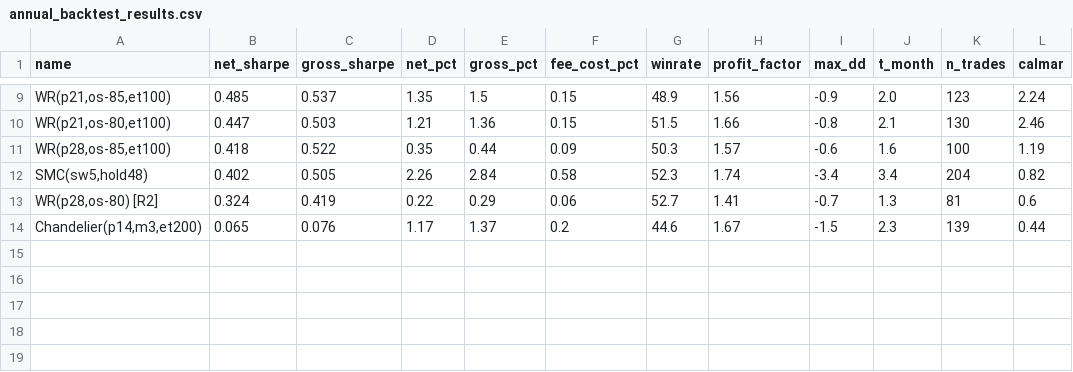
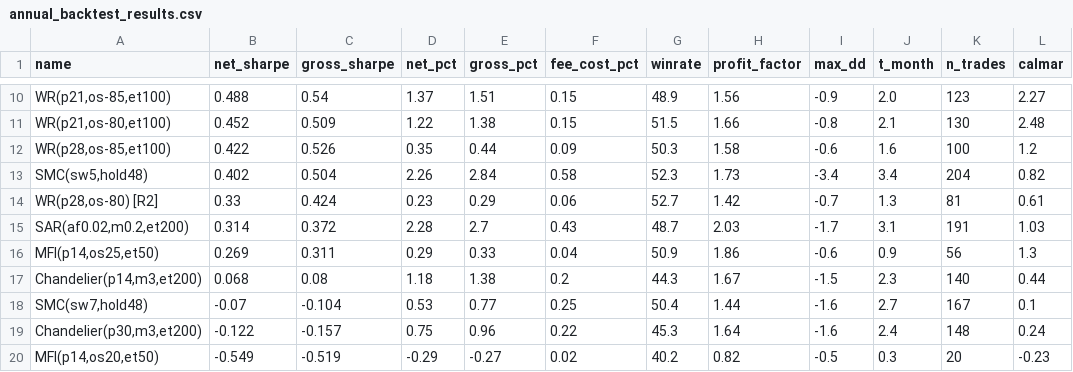
Before and after one commit to raularmu89-stack/trading-bot-lab, a CSV file: data/annual_backtest_results.csv, drawn as a sheet; only a part is shown, gaps mark what is left out; addresses are those after the commit; the diff covers the shown part only; the diff names each change by its address in the sheet, - before the commit and + after, or states it on an @@ line.

```diff
--- a/data/annual_backtest_results.csv
+++ b/data/annual_backtest_results.csv
-B10 (net_sharpe): 0.485
+B10 (net_sharpe): 0.488
-C10 (gross_sharpe): 0.537
+C10 (gross_sharpe): 0.54
-D10 (net_pct): 1.35
+D10 (net_pct): 1.37
-E10 (gross_pct): 1.5
+E10 (gross_pct): 1.51
-L10 (calmar): 2.24
+L10 (calmar): 2.27
-B11 (net_sharpe): 0.447
+B11 (net_sharpe): 0.452
-C11 (gross_sharpe): 0.503
+C11 (gross_sharpe): 0.509
-D11 (net_pct): 1.21
+D11 (net_pct): 1.22
-E11 (gross_pct): 1.36
+E11 (gross_pct): 1.38
-L11 (calmar): 2.46
+L11 (calmar): 2.48
-B12 (net_sharpe): 0.418
+B12 (net_sharpe): 0.422
-C12 (gross_sharpe): 0.522
+C12 (gross_sharpe): 0.526
-H12 (profit_factor): 1.57
+H12 (profit_factor): 1.58
-L12 (calmar): 1.19
+L12 (calmar): 1.2
-C13 (gross_sharpe): 0.505
+C13 (gross_sharpe): 0.504
-H13 (profit_factor): 1.74
+H13 (profit_factor): 1.73
-B14 (net_sharpe): 0.324
+B14 (net_sharpe): 0.33
-C14 (gross_sharpe): 0.419
+C14 (gross_sharpe): 0.424
-D14 (net_pct): 0.22
+D14 (net_pct): 0.23
-H14 (profit_factor): 1.41
+H14 (profit_factor): 1.42
-L14 (calmar): 0.6
+L14 (calmar): 0.61
+row 15: SAR(af0.02,m0.2,et200) | 0.314 | 0.372 | 2.28 | 2.7 | 0.43 | 48.7 | 2.03 | -1.7 | 3.1 | 191 | 1.03
+row 16: MFI(p14,os25,et50) | 0.269 | 0.311 | 0.29 | 0.33 | 0.04 | 50.9 | 1.86 | -0.6 | 0.9 | 56 | 1.3
-B17 (net_sharpe): 0.065
+B17 (net_sharpe): 0.068
-C17 (gross_sharpe): 0.076
+C17 (gross_sharpe): 0.08
-D17 (net_pct): 1.17
+D17 (net_pct): 1.18
-E17 (gross_pct): 1.37
+E17 (gross_pct): 1.38
-G17 (winrate): 44.6
+G17 (winrate): 44.3
-K17 (n_trades): 139
+K17 (n_trades): 140
+row 18: SMC(sw7,hold48) | -0.07 | -0.104 | 0.53 | 0.77 | 0.25 | 50.4 | 1.44 | -1.6 | 2.7 | 167 | 0.1
+row 19: Chandelier(p30,m3,et200) | -0.122 | -0.157 | 0.75 | 0.96 | 0.22 | 45.3 | 1.64 | -1.6 | 2.4 | 148 | 0.24
+row 20: MFI(p14,os20,et50) | -0.549 | -0.519 | -0.29 | -0.27 | 0.02 | 40.2 | 0.82 | -0.5 | 0.3 | 20 | -0.23
```
Also changed, not shown: 3 added rows and 37 edited cells elsewhere in this file, 2 other files.
